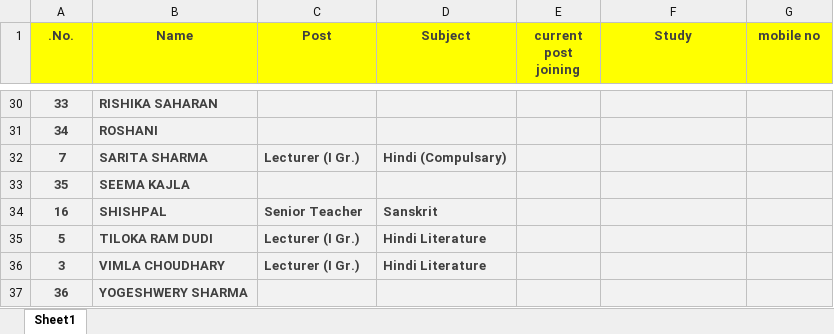
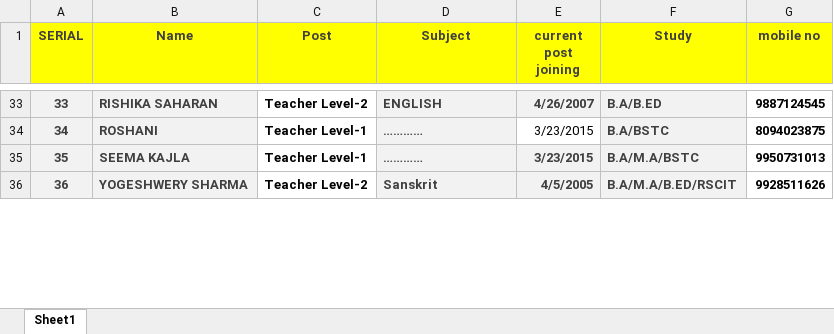
Before and after one commit to Jkp97847/pm_shri_rajaldesar, an Excel workbook: staff/staff details.xlsx, sheet Sheet1, drawn as a sheet; only a part is shown, gaps mark what is left out; values as stored, in another font and other column widths than the file's, no borders; table styles not drawn; removed rows and columns are numbered as before the commit, all else as after; the diff covers the shown part only; the diff names each change by its address in the sheet, - before the commit and + after, or states it on an @@ line.

Commit message:
feat: full uncropped teacher photo display on mobile/pc, joining date experience, and updated staff photos

```diff
--- a/staff/staff details.xlsx (sheet Sheet1)
+++ b/staff/staff details.xlsx (sheet Sheet1)
-A1: .No.
+A1: SERIAL
-C33 (Post): (empty)
+C33 (Post): Teacher Level-2
-C33:C34 fill: #F2F2F2
+C33:C34 fill: none
-D33 (Subject): (empty)
+D33 (Subject): ENGLISH
-E33 (current post joining): (empty)
+E33 (current post joining): 4/26/2007
-F33 (Study): (empty)
+F33 (Study): B.A/B.ED
-G33 (mobile no): (empty)
+G33 (mobile no): 9887124545
-G33:G34 fill: #F2F2F2
+G33:G34 fill: none
-C34 (Post): (empty)
+C34 (Post): Teacher Level-1
-D34 (Subject): (empty)
+D34 (Subject): …………
-E34 (current post joining): (empty)
+E34 (current post joining): 3/23/2015
-E34 fill: #F2F2F2
+E34 fill: none
-F34 (Study): (empty)
+F34 (Study): B.A/BSTC
-G34 (mobile no): (empty)
+G34 (mobile no): 8094023875
-row 32: 7 | SARITA SHARMA | Lecturer (I Gr.) | Hindi (Compulsary)
-C35 (Post): (empty)
+C35 (Post): Teacher Level-1
-C35 fill: #F2F2F2
+C35 fill: none
-D35 (Subject): (empty)
+D35 (Subject): …………
-E35 (current post joining): (empty)
+E35 (current post joining): 3/23/2015
-F35 (Study): (empty)
+F35 (Study): B.A/M.A/BSTC
-G35 (mobile no): (empty)
+G35 (mobile no): 9950731013
-G35 fill: #F2F2F2
+G35 fill: none
-row 34: 16 | SHISHPAL | Senior Teacher | Sanskrit
-row 35: 5 | TILOKA RAM DUDI | Lecturer (I Gr.) | Hindi Literature
-row 36: 3 | VIMLA CHOUDHARY | Lecturer (I Gr.) | Hindi Literature
-C36 (Post): (empty)
+C36 (Post): Teacher Level-2
-C36 fill: #F2F2F2
+C36 fill: none
-D36 (Subject): (empty)
+D36 (Subject): Sanskrit
-E36 (current post joining): (empty)
+E36 (current post joining): 4/5/2005
-F36 (Study): (empty)
+F36 (Study): B.A/M.A/B.ED/RSCIT
-G36 (mobile no): (empty)
+G36 (mobile no): 9928511626
-G36 fill: #F2F2F2
+G36 fill: none
```
Also changed, not shown: 4 added rows, 1 removed row, 13 moved rows, 6 edited cells and cell formats elsewhere in this sheet, 15 other files.
